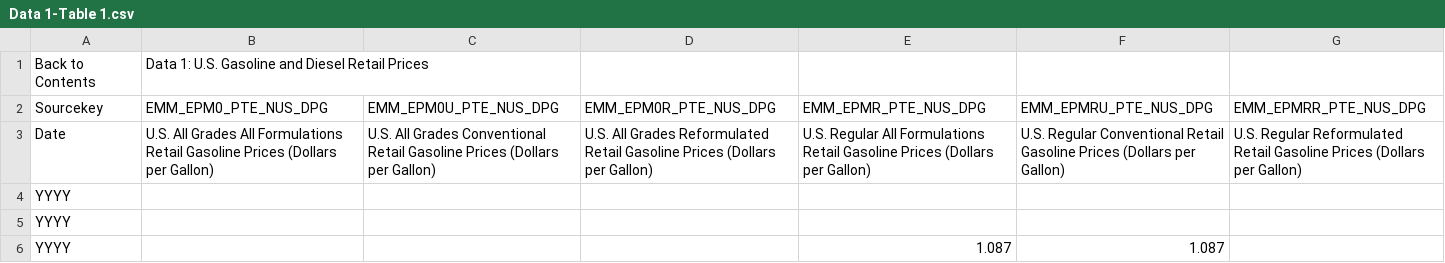
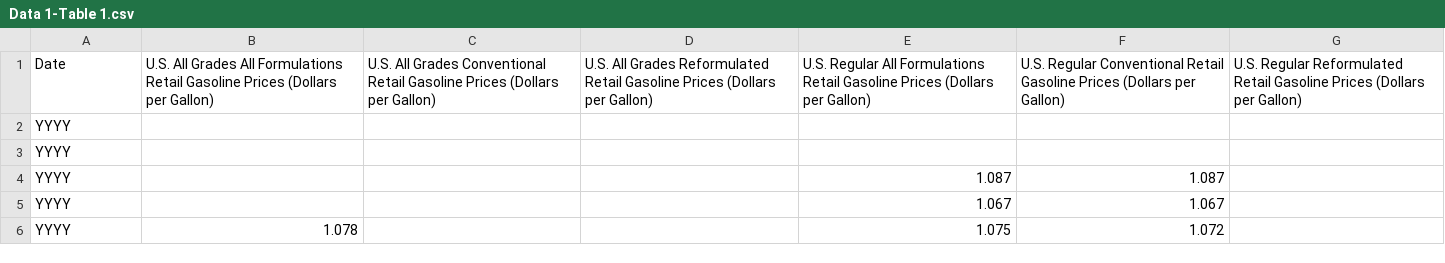
Before and after one commit to dvashchenko/gasLEEK, a CSV file: data/cvs/PET_PRI_GND_DCUS_NUS_A/Data 1-Table 1.csv, drawn as a sheet; only a part is shown; the shorter side is filled out with more unchanged rows; rows hold the shown columns only; the diff names each change by its address in the sheet, - before the commit and + after, or states it on an @@ line.

```diff
--- a/data/cvs/PET_PRI_GND_DCUS_NUS_A/Data 1-Table 1.csv
+++ b/data/cvs/PET_PRI_GND_DCUS_NUS_A/Data 1-Table 1.csv
-row 1: Back to Contents | Data 1: U.S. Gasoline and Diesel Retail Prices
-row 2: Sourcekey | EMM_EPM0_PTE_NUS_DPG | EMM_EPM0U_PTE_NUS_DPG | EMM_EPM0R_PTE_NUS_DPG | EMM_EPMR_PTE_NUS_DPG | EMM_EPMRU_PTE_NUS_DPG | EMM_EPMRR_PTE_NUS_DPG
```
Also changed, not shown: data/cvs/PET_PRI_GND_A_EPM0_PTE_DPGAL_A/Data 4-Table 1.csv, data/cvs/PET_PRI_GND_A_EPM0_PTE_DPGAL_M/Data 4-Table 1.csv, 14 other files.
